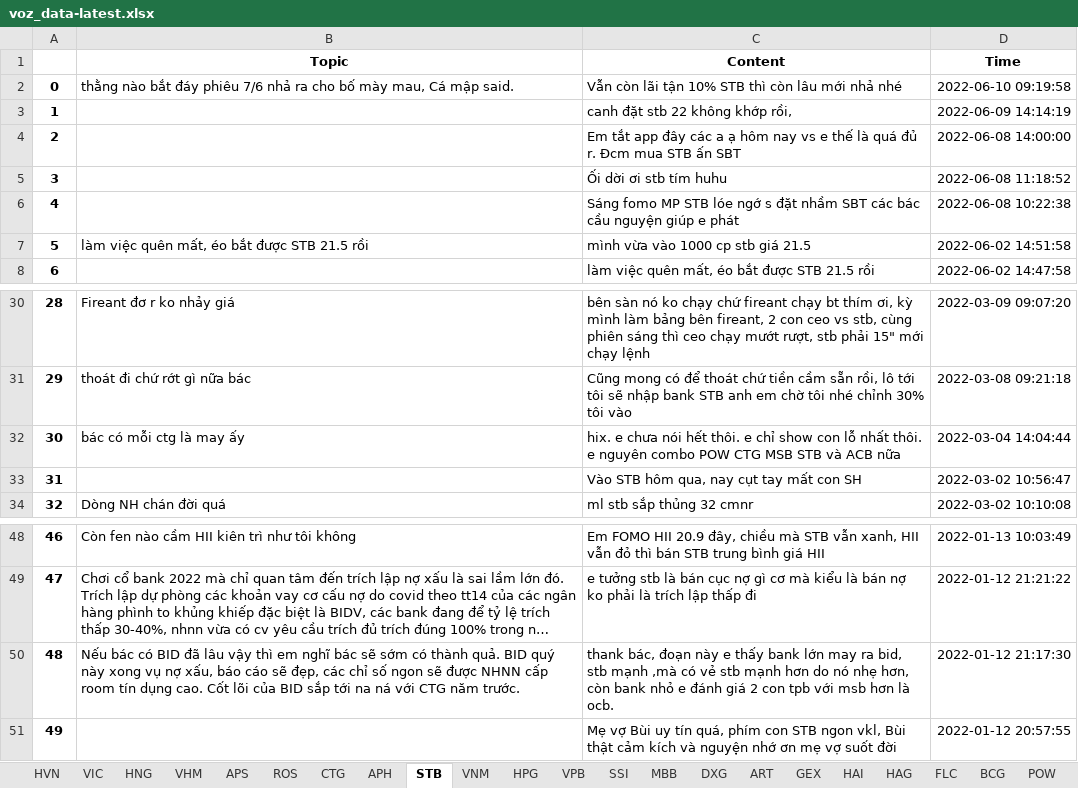
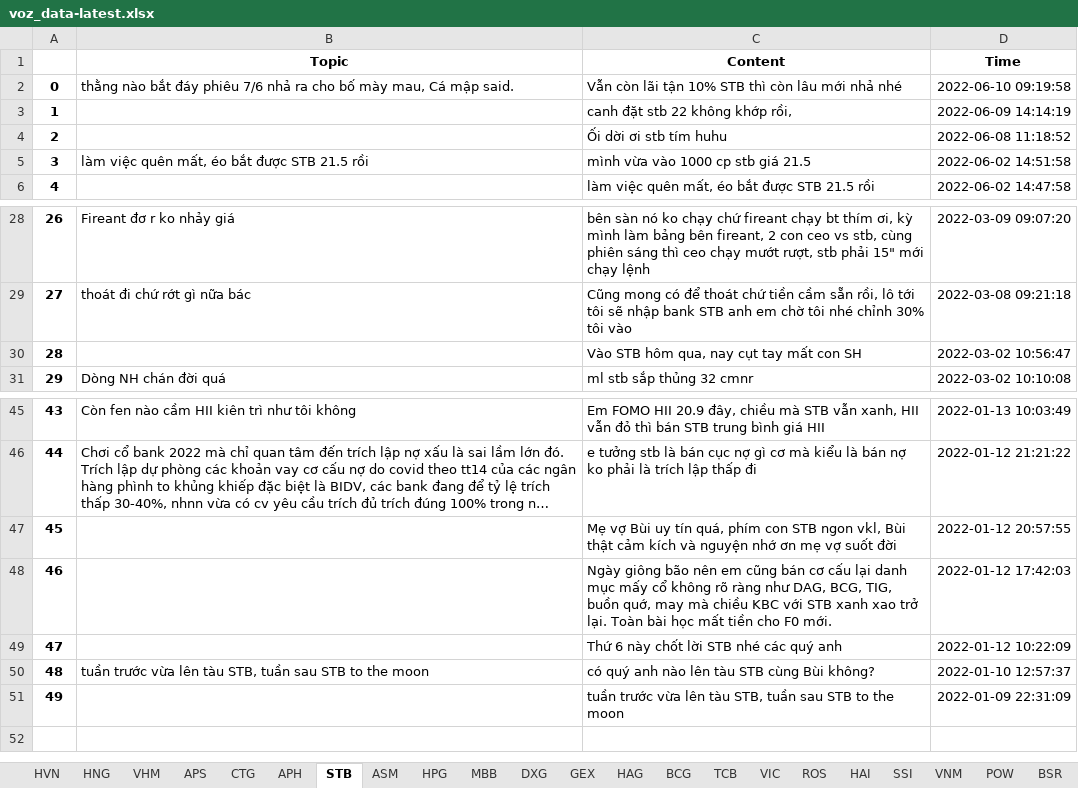
Before and after one commit to nta-byte/voz-crawler, an Excel workbook: crawler/data/voz_data-latest.xlsx, sheet STB, drawn as a sheet; only a part is shown, gaps mark what is left out; long unchanged cells end in …; values as stored, in another font and other column widths than the file's, no borders; removed rows and columns are numbered as before the commit, all else as after; the diff names each change by its address in the sheet, - before the commit and + after, or states it on an @@ line.

```diff
--- a/crawler/data/voz_data-latest.xlsx (sheet STB)
+++ b/crawler/data/voz_data-latest.xlsx (sheet STB)
-sheet tab: VPB
-sheet tab: ART
+sheet tab: ASM
@@ sheet tab order changed: HVN | HNG | VHM | APS | CTG | APH | STB | ASM | HPG | MBB | DXG | GEX | HAG | BCG | TCB | VIC | ROS | HAI | SSI | VNM | POW | BSR @@
-row 4: 2 |  | Em tắt app đây các a ạ hôm nay vs e thế là quá đủ r. Đcm mua STB ấn SBT | 2022-06-08 14:00:00
@@ column A renumbered between rows 4 and 47 @@
-row 6: 4 |  | Sáng fomo MP STB lóe ngớ s đặt nhầm SBT các bác cầu nguyện giúp e phát | 2022-06-08 10:22:38
-row 32: 30 | bác có mỗi ctg là may ấy | hix. e chưa nói hết thôi. e chỉ show con lỗ nhất thôi. e nguyên combo POW CTG MSB STB và ACB nữa | 2022-03-04 14:04:44
-row 50: 48 | Nếu bác có BID đã lâu vậy thì em nghĩ bác sẽ sớm có thành quả. BID quý này xong vụ nợ xấu, báo cáo sẽ đẹp, các chỉ số ngon sẽ được NHNN cấp room tín dụng cao. Cốt lõi của BID sắp tới na ná với CTG năm trước. | thank bác, đoạn này e thấy bank lớn may ra bid, stb mạnh ,mà có vẻ stb mạnh hơn do nó nhẹ hơn, còn bank nhỏ e đánh giá 2 con tpb với msb hơn là ocb. | 2022-01-12 21:17:30
+row 48: 46 |  | Ngày giông bão nên em cũng bán cơ cấu lại danh mục mấy cổ không rõ ràng như DAG, BCG, TIG, buồn quớ, may mà chiều KBC với STB xanh xao trở lại. Toàn bài học mất tiền cho F0 mới. | 2022-01-12 17:42:03
+row 49: 47 |  | Thứ 6 này chốt lời STB nhé các quý anh | 2022-01-12 10:22:09
+row 50: 48 | tuần trước vừa lên tàu STB, tuần sau STB to the moon | có quý anh nào lên tàu STB cùng Bùi không? | 2022-01-10 12:57:37
+row 51: 49 |  | tuần trước vừa lên tàu STB, tuần sau STB to the moon | 2022-01-09 22:31:09
```
Also changed, not shown: sheet VHM, sheet TCB, sheet MBB, sheet HPG, sheet VIC, sheet SSI, 15 more sheets, 32 other files.
